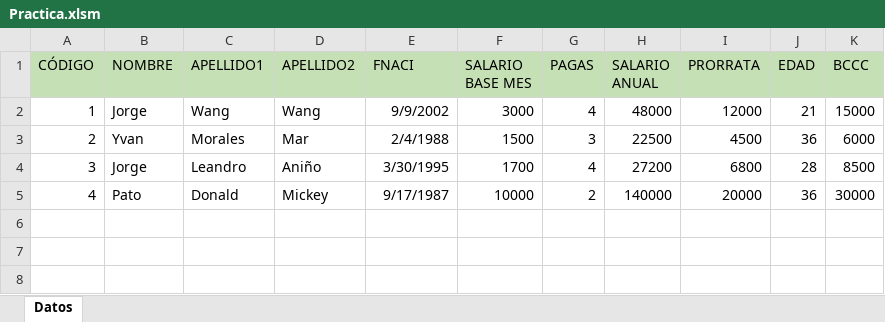
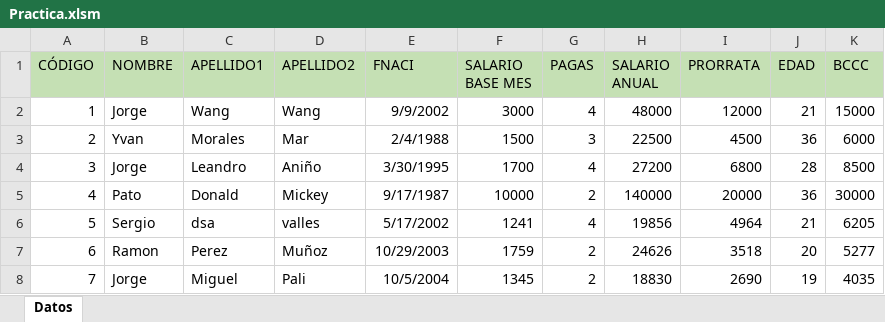
Before and after one commit to Jorgeone1/Excel-Programa, an Excel workbook: Practica.xlsm, sheet Datos, drawn as a sheet; values as stored, in another font and other column widths than the file's, no borders; charts and pictures not drawn; the diff names each change by its address in the sheet, - before the commit and + after, or states it on an @@ line.

Commit message:
excel menu

```diff
--- a/Practica.xlsm (sheet Datos)
+++ b/Practica.xlsm (sheet Datos)
+row 6: 5 | Sergio | dsa | valles | 5/17/2002 | 1241 | 4 | 19856 | 4964 | 21 | 6205
+row 7: 6 | Ramon | Perez | Muñoz | 10/29/2003 | 1759 | 2 | 24626 | 3518 | 20 | 5277
+row 8: 7 | Jorge | Miguel | Pali | 10/5/2004 | 1345 | 2 | 18830 | 2690 | 19 | 4035
```
